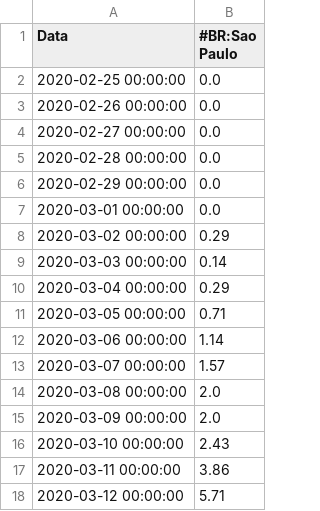
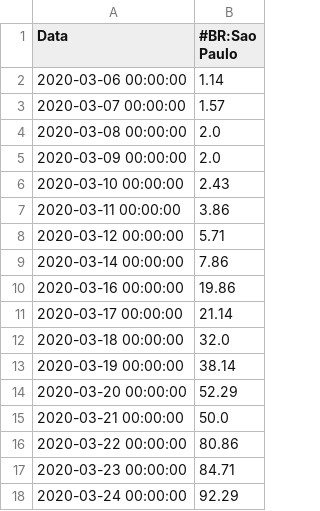
Before and after one commit to Luciana-Motta/Modelo_SIR_ED, a CSV file: media-casos.csv, drawn as a sheet; only a part is shown; the shorter side is filled out with more unchanged rows.

Commit message:
Update media-casos.csv

```diff
--- a/media-casos.csv
+++ b/media-casos.csv
@@ -1,12 +1,2 @@
 "Data";"#BR:Sao Paulo"
-2020-02-25 00:00:00;0.0
-2020-02-26 00:00:00;0.0
-2020-02-27 00:00:00;0.0
-2020-02-28 00:00:00;0.0
-2020-02-29 00:00:00;0.0
-2020-03-01 00:00:00;0.0
-2020-03-02 00:00:00;0.29
-2020-03-03 00:00:00;0.14
-2020-03-04 00:00:00;0.29
-2020-03-05 00:00:00;0.71
 2020-03-06 00:00:00;1.14
```
